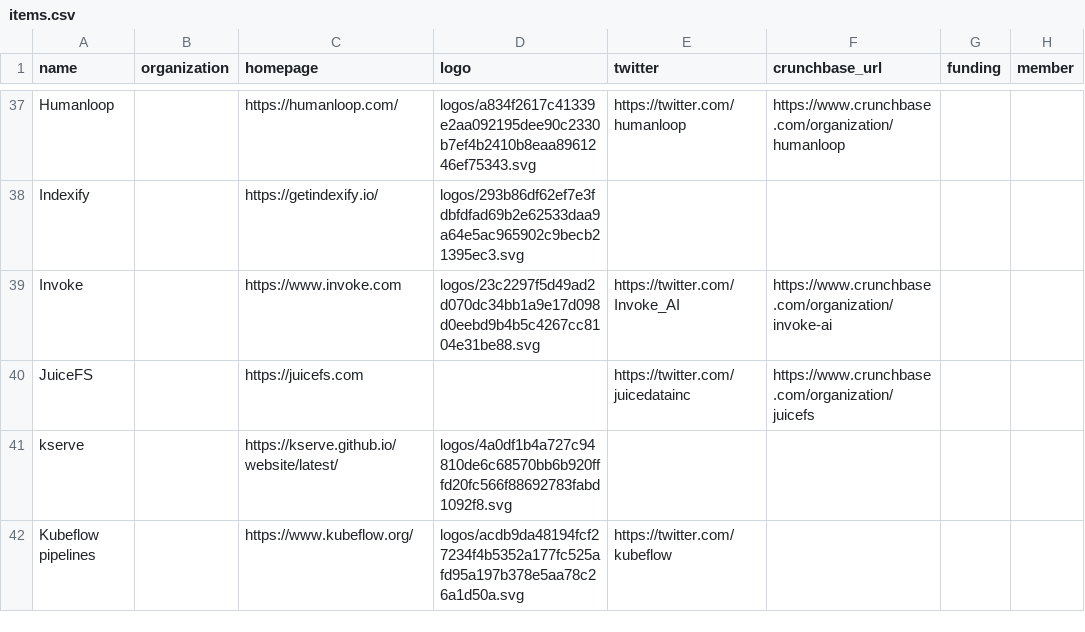
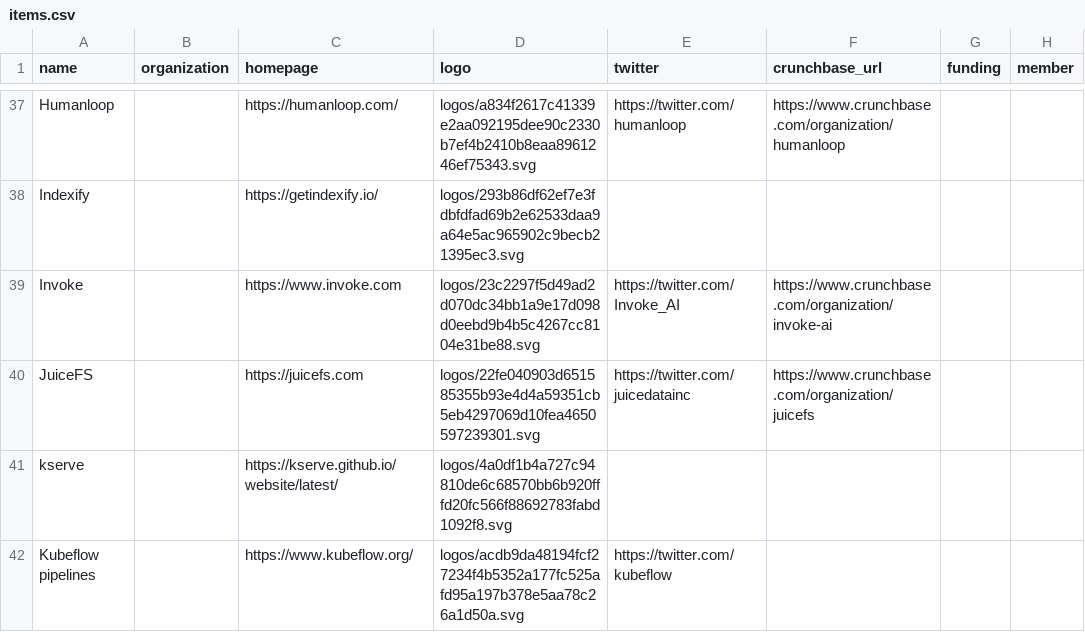
Before and after one commit to tensorchord/ai-infra-landscape, a CSV file: build/docs/items.csv, drawn as a sheet; only a part is shown, gaps mark what is left out; the diff names each change by its address in the sheet, - before the commit and + after, or states it on an @@ line.

```diff
--- a/build/docs/items.csv
+++ b/build/docs/items.csv
-D40 (logo): (empty)
+D40 (logo): logos/22fe040903d651585355b93e4d4a59351cb5eb4297069d10fea4650597239301.svg
```
Also changed, not shown: 29 other files.
